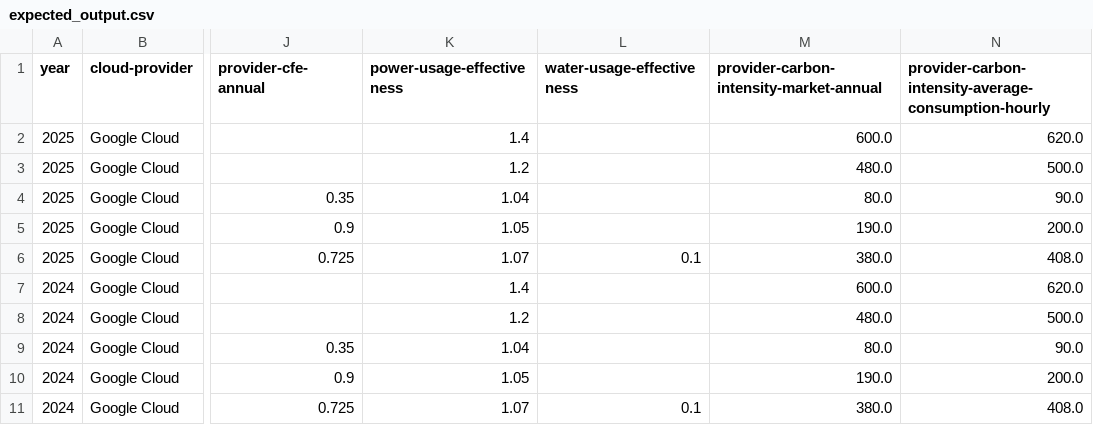
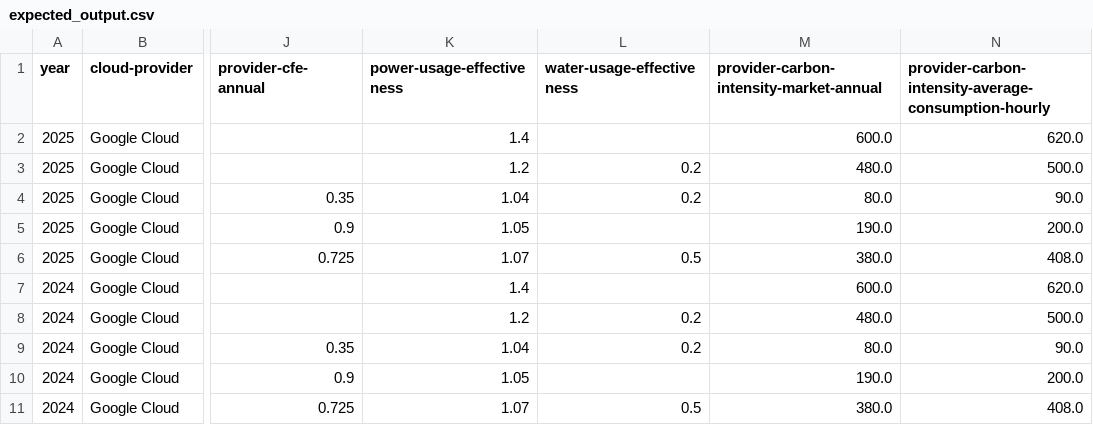
Before and after one commit to Green-Software-Foundation/real-time-cloud, a CSV file: code/expected_output.csv, drawn as a sheet; only a part is shown, gaps mark what is left out; the diff names each change by its address in the sheet, - before the commit and + after, or states it on an @@ line.

```diff
--- a/code/expected_output.csv
+++ b/code/expected_output.csv
-L3:L4 (water-usage-effectiveness): (empty)
+L3:L4 (water-usage-effectiveness): 0.2
-L6 (water-usage-effectiveness): 0.1
+L6 (water-usage-effectiveness): 0.5
-L8:L9 (water-usage-effectiveness): (empty)
+L8:L9 (water-usage-effectiveness): 0.2
-L11 (water-usage-effectiveness): 0.1
+L11 (water-usage-effectiveness): 0.5
```
Also changed, not shown: code/test_input.csv, 2 other files.
